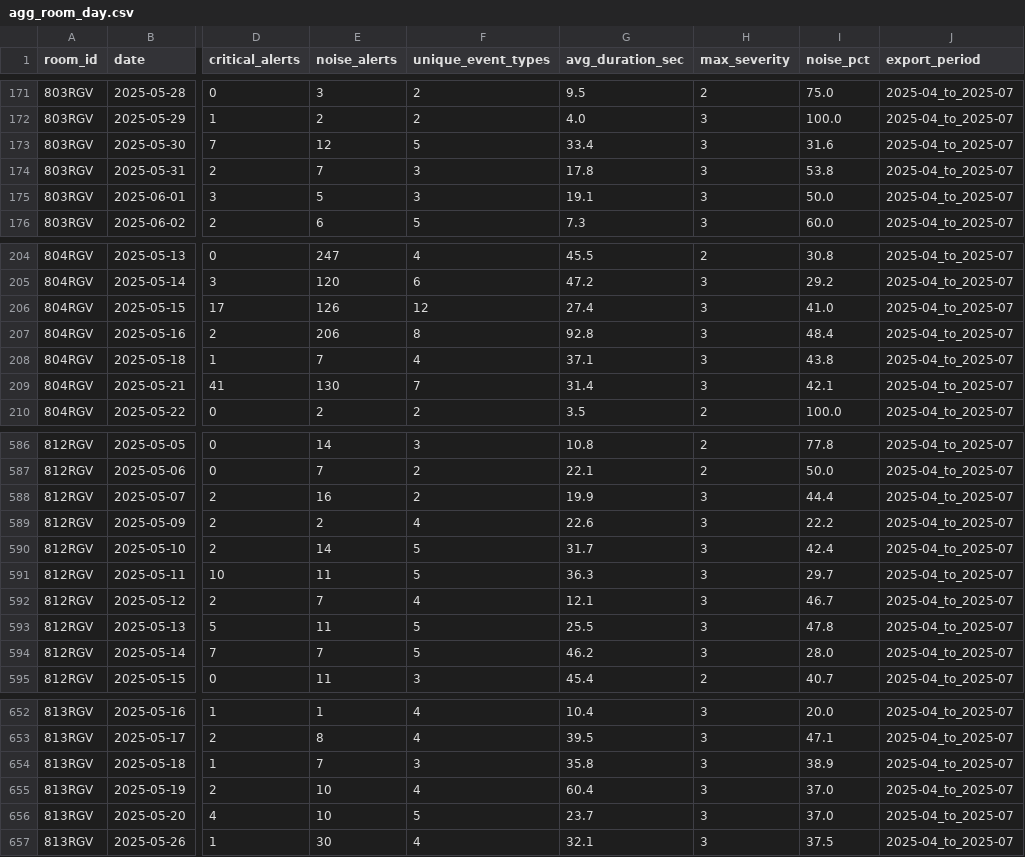
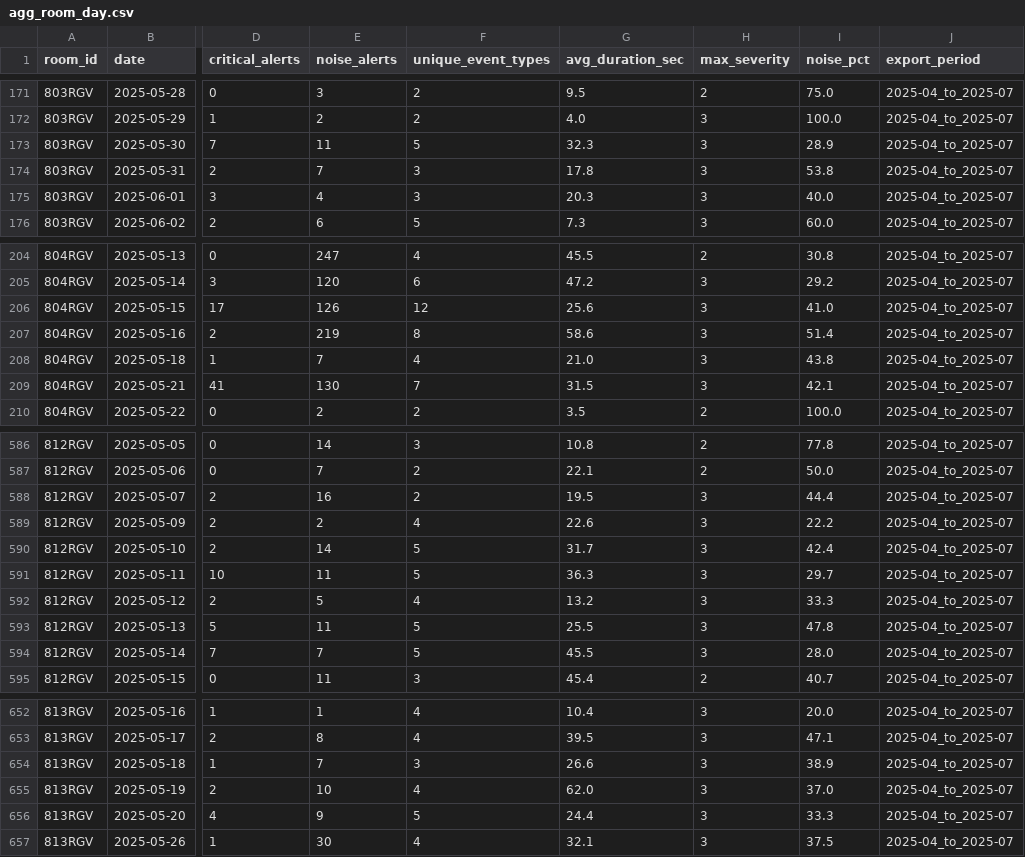
Before and after one commit to ivanrivasgr/clinical_pipeline, a CSV file: data/bi_output/_combined/agg_room_day.csv, drawn as a sheet; only a part is shown, gaps mark what is left out; the diff covers the shown part only; the diff names each change by its address in the sheet, - before the commit and + after, or states it on an @@ line.

```diff
--- a/data/bi_output/_combined/agg_room_day.csv
+++ b/data/bi_output/_combined/agg_room_day.csv
-E173 (noise_alerts): 12
+E173 (noise_alerts): 11
-G173 (avg_duration_sec): 33.4
+G173 (avg_duration_sec): 32.3
-I173 (noise_pct): 31.6
+I173 (noise_pct): 28.9
-E175 (noise_alerts): 5
+E175 (noise_alerts): 4
-G175 (avg_duration_sec): 19.1
+G175 (avg_duration_sec): 20.3
-I175 (noise_pct): 50.0
+I175 (noise_pct): 40.0
-G206 (avg_duration_sec): 27.4
+G206 (avg_duration_sec): 25.6
-E207 (noise_alerts): 206
+E207 (noise_alerts): 219
-G207 (avg_duration_sec): 92.8
+G207 (avg_duration_sec): 58.6
-I207 (noise_pct): 48.4
+I207 (noise_pct): 51.4
-G208 (avg_duration_sec): 37.1
+G208 (avg_duration_sec): 21.0
-G209 (avg_duration_sec): 31.4
+G209 (avg_duration_sec): 31.5
-G588 (avg_duration_sec): 19.9
+G588 (avg_duration_sec): 19.5
-E592 (noise_alerts): 7
+E592 (noise_alerts): 5
-G592 (avg_duration_sec): 12.1
+G592 (avg_duration_sec): 13.2
-I592 (noise_pct): 46.7
+I592 (noise_pct): 33.3
-G594 (avg_duration_sec): 46.2
+G594 (avg_duration_sec): 45.5
-G654 (avg_duration_sec): 35.8
+G654 (avg_duration_sec): 26.6
-G655 (avg_duration_sec): 60.4
+G655 (avg_duration_sec): 62.0
-E656 (noise_alerts): 10
+E656 (noise_alerts): 9
-G656 (avg_duration_sec): 23.7
+G656 (avg_duration_sec): 24.4
-I656 (noise_pct): 37.0
+I656 (noise_pct): 33.3
```
Also changed, not shown: 139 edited cells elsewhere in this file, data/bi_output/2025-04_to_2025-07/agg_hourly.csv, data/bi_output/2025-04_to_2025-07/agg_room_day.csv, 10 other files.
